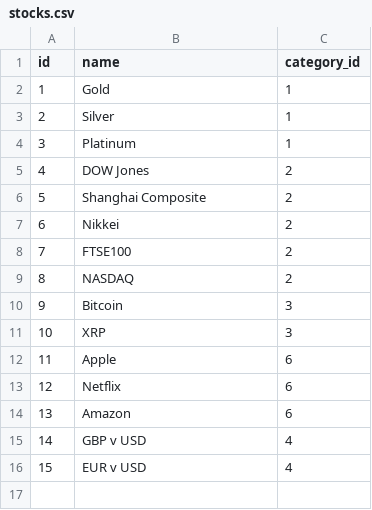
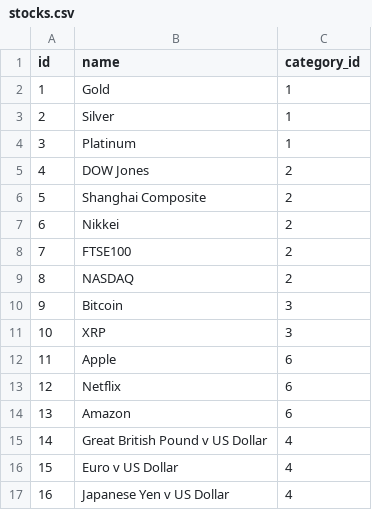
Before and after one commit to sperrin98/perrinvest, a CSV file: stocks.csv, drawn as a sheet.

```diff
--- a/stocks.csv
+++ b/stocks.csv
@@ -14,3 +14,4 @@
 13,Amazon,6
-14,GBP v USD,4
-15,EUR v USD,4
+14,Great British Pound v US Dollar,4
+15,Euro v US Dollar,4
+16,Japanese Yen v US Dollar,4
```
Also changed, not shown: 2 other files.
